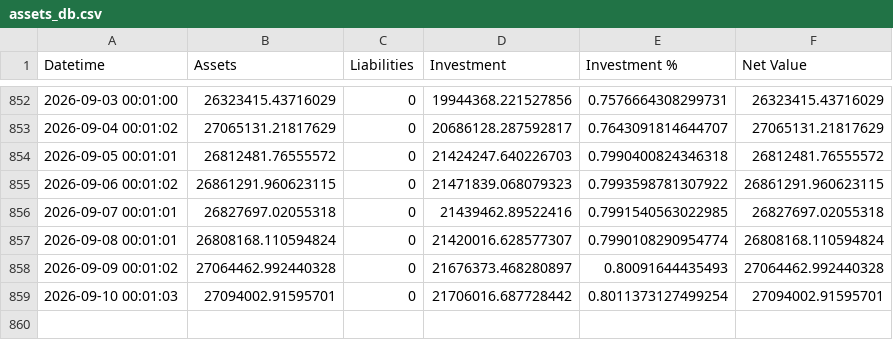
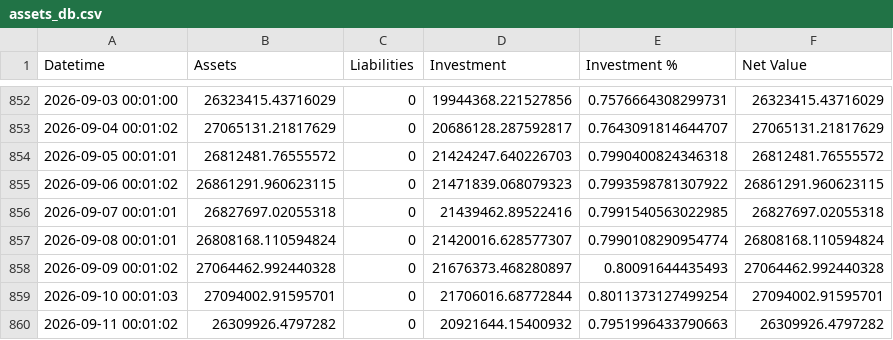
Before and after one commit to hangeng/balance_sheet_repo, a CSV file: assets_db.csv, drawn as a sheet; only a part is shown, gaps mark what is left out.

```diff
--- a/assets_db.csv
+++ b/assets_db.csv
@@ -858,2 +858,3 @@ Datetime,Assets,Liabilities,Investment,Investment %,Net Value
 2026-09-09 00:01:02,27064462.992440328,0,21676373.468280897,0.80091644435493,27064462.992440328
-2026-09-10 00:01:03,27094002.91595701,0,21706016.687728442,0.8011373127499254,27094002.91595701
+2026-09-10 00:01:03,27094002.91595701,0,21706016.68772844,0.8011373127499254,27094002.91595701
+2026-09-11 00:01:02,26309926.4797282,0,20921644.15400932,0.7951996433790663,26309926.4797282
```
Also changed, not shown: 3 other files.
